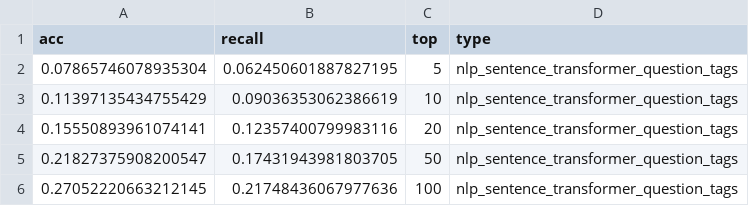
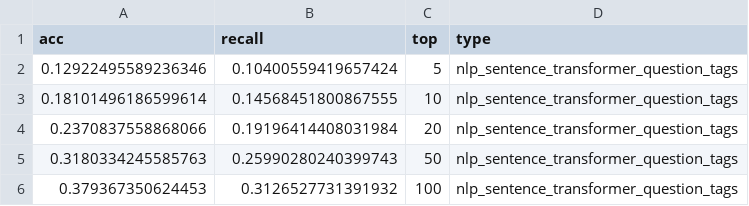
Before and after one commit to mariamaOlive/ml4mde, a CSV file: setup4.csv, drawn as a sheet.

Commit message:
Fixing setup 4

```diff
--- a/setup4.csv
+++ b/setup4.csv
@@ -1,6 +1,6 @@
 acc,recall,top,type
-0.07865746078935304,0.062450601887827195,5,nlp_sentence_transformer_question_tags
-0.11397135434755429,0.09036353062386619,10,nlp_sentence_transformer_question_tags
-0.15550893961074141,0.12357400799983116,20,nlp_sentence_transformer_question_tags
-0.21827375908200547,0.17431943981803705,50,nlp_sentence_transformer_question_tags
-0.27052220663212145,0.21748436067977636,100,nlp_sentence_transformer_question_tags
+0.12922495589236346,0.10400559419657424,5,nlp_sentence_transformer_question_tags
+0.18101496186599614,0.14568451800867555,10,nlp_sentence_transformer_question_tags
+0.2370837558868066,0.19196414408031984,20,nlp_sentence_transformer_question_tags
+0.3180334245585763,0.25990280240399743,50,nlp_sentence_transformer_question_tags
+0.379367350624453,0.3126527731391932,100,nlp_sentence_transformer_question_tags
```
Also changed, not shown: 1 other file.
